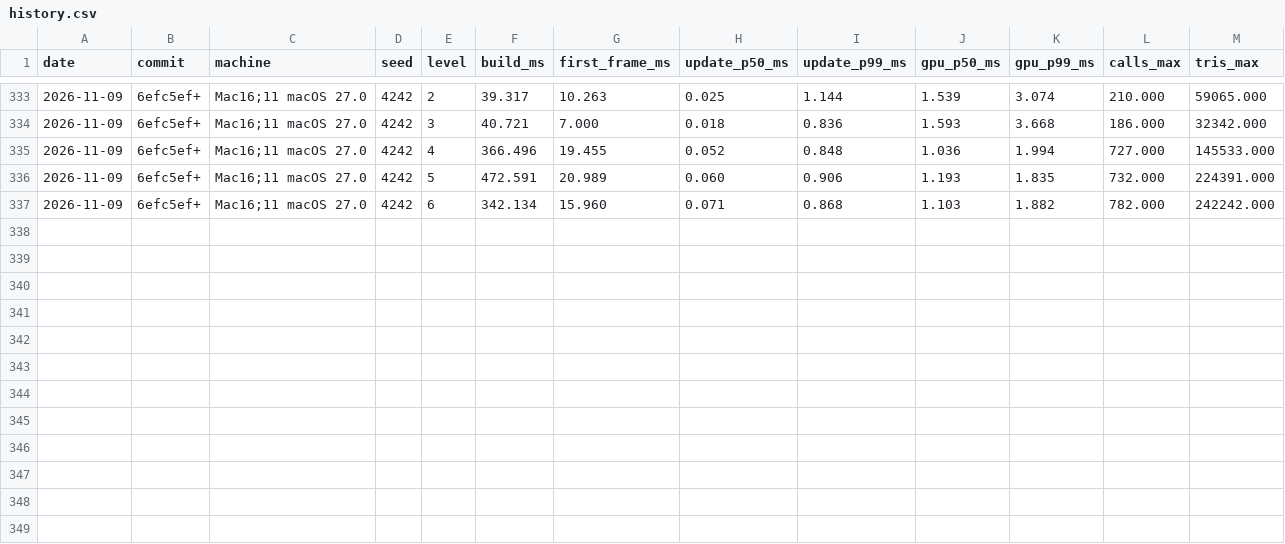
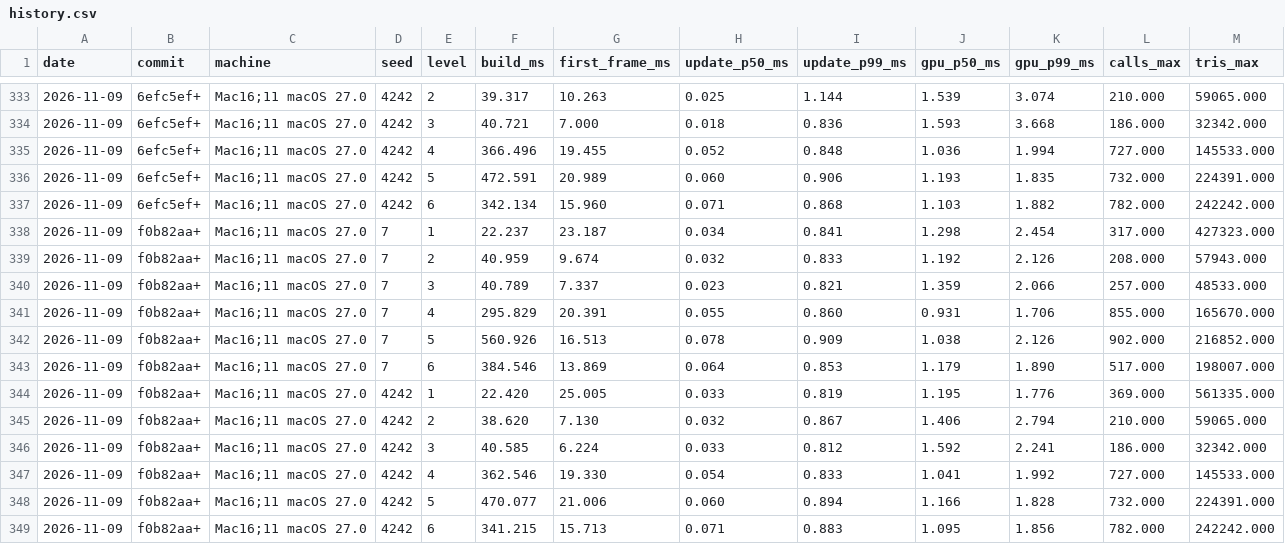
Before and after one commit to natchster/liminal-game, a CSV file: perf/history.csv, drawn as a sheet; only a part is shown, gaps mark what is left out; the diff names each change by its address in the sheet, - before the commit and + after, or states it on an @@ line.

```diff
--- a/perf/history.csv
+++ b/perf/history.csv
+row 338: 2026-11-09 | f0b82aa+ | Mac16;11 macOS 27.0 | 7 | 1 | 22.237 | 23.187 | 0.034 | 0.841 | 1.298 | 2.454 | 317.000 | 427323.000
+row 339: 2026-11-09 | f0b82aa+ | Mac16;11 macOS 27.0 | 7 | 2 | 40.959 | 9.674 | 0.032 | 0.833 | 1.192 | 2.126 | 208.000 | 57943.000
+row 340: 2026-11-09 | f0b82aa+ | Mac16;11 macOS 27.0 | 7 | 3 | 40.789 | 7.337 | 0.023 | 0.821 | 1.359 | 2.066 | 257.000 | 48533.000
+row 341: 2026-11-09 | f0b82aa+ | Mac16;11 macOS 27.0 | 7 | 4 | 295.829 | 20.391 | 0.055 | 0.860 | 0.931 | 1.706 | 855.000 | 165670.000
+row 342: 2026-11-09 | f0b82aa+ | Mac16;11 macOS 27.0 | 7 | 5 | 560.926 | 16.513 | 0.078 | 0.909 | 1.038 | 2.126 | 902.000 | 216852.000
+row 343: 2026-11-09 | f0b82aa+ | Mac16;11 macOS 27.0 | 7 | 6 | 384.546 | 13.869 | 0.064 | 0.853 | 1.179 | 1.890 | 517.000 | 198007.000
+row 344: 2026-11-09 | f0b82aa+ | Mac16;11 macOS 27.0 | 4242 | 1 | 22.420 | 25.005 | 0.033 | 0.819 | 1.195 | 1.776 | 369.000 | 561335.000
+row 345: 2026-11-09 | f0b82aa+ | Mac16;11 macOS 27.0 | 4242 | 2 | 38.620 | 7.130 | 0.032 | 0.867 | 1.406 | 2.794 | 210.000 | 59065.000
+row 346: 2026-11-09 | f0b82aa+ | Mac16;11 macOS 27.0 | 4242 | 3 | 40.585 | 6.224 | 0.033 | 0.812 | 1.592 | 2.241 | 186.000 | 32342.000
+row 347: 2026-11-09 | f0b82aa+ | Mac16;11 macOS 27.0 | 4242 | 4 | 362.546 | 19.330 | 0.054 | 0.833 | 1.041 | 1.992 | 727.000 | 145533.000
+row 348: 2026-11-09 | f0b82aa+ | Mac16;11 macOS 27.0 | 4242 | 5 | 470.077 | 21.006 | 0.060 | 0.894 | 1.166 | 1.828 | 732.000 | 224391.000
+row 349: 2026-11-09 | f0b82aa+ | Mac16;11 macOS 27.0 | 4242 | 6 | 341.215 | 15.713 | 0.071 | 0.883 | 1.095 | 1.856 | 782.000 | 242242.000
```
Also changed, not shown: perf/creatures.csv, 5 other files.
